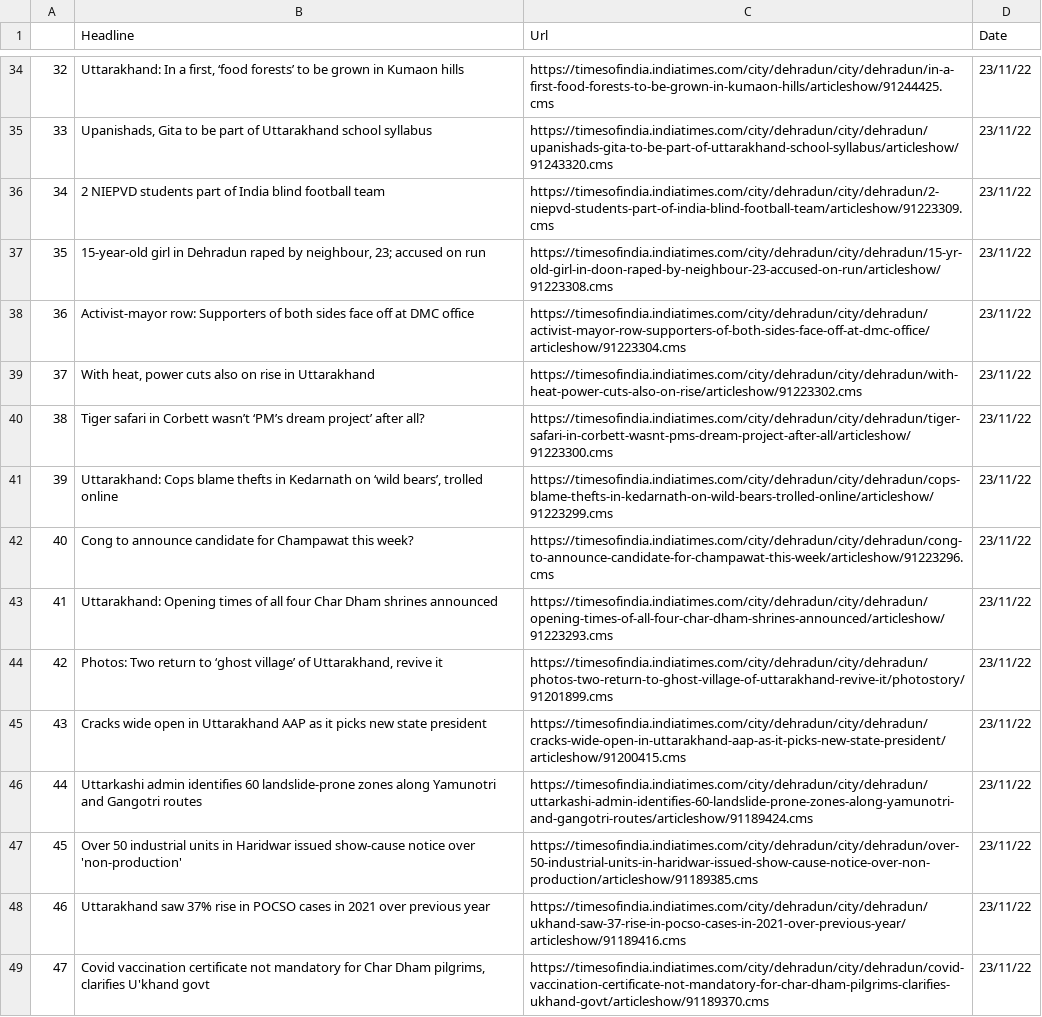
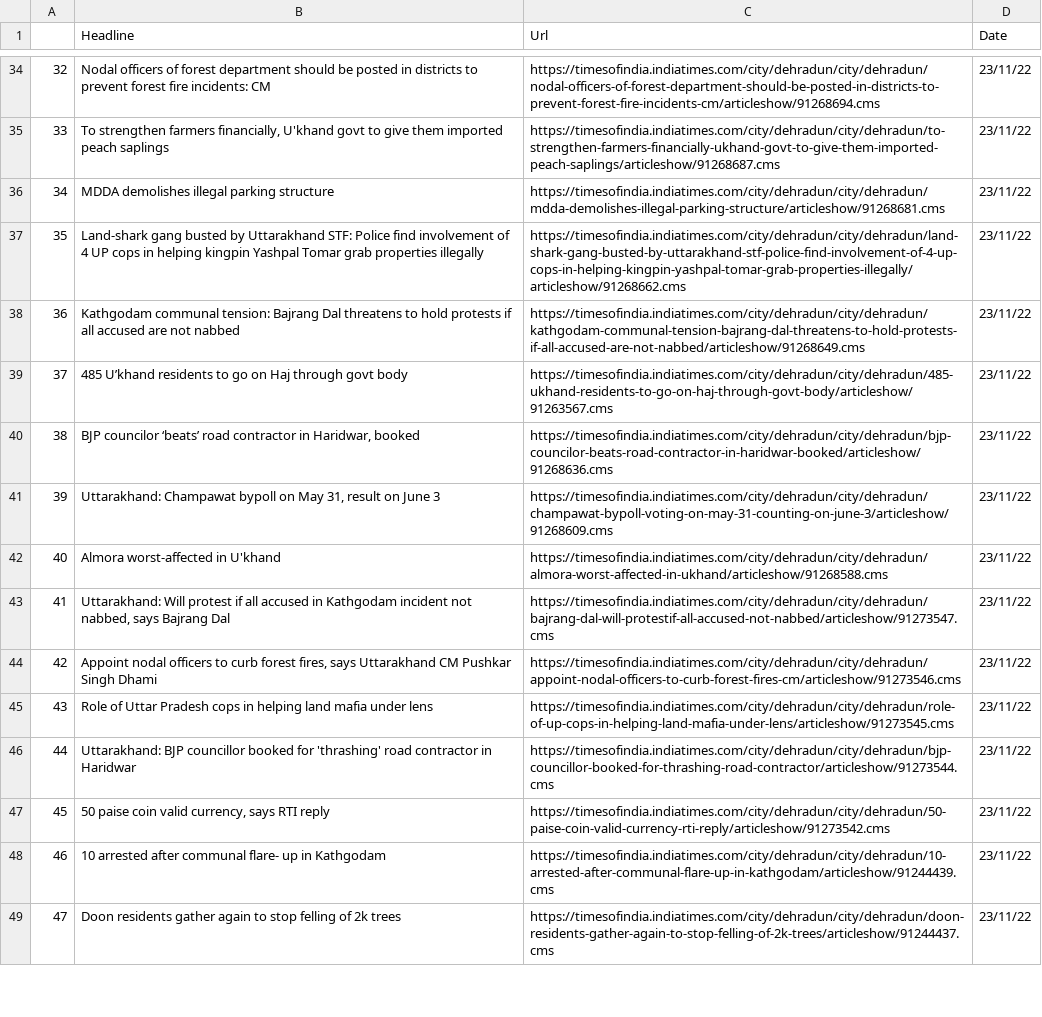
Before and after one commit to sagarbishtx07/crime_detection, a CSV file: crime_n3.csv, drawn as a sheet; only a part is shown, gaps mark what is left out; the diff covers the shown part only; the diff names each change by its address in the sheet, - before the commit and + after, or states it on an @@ line.

```diff
--- a/crime_n3.csv
+++ b/crime_n3.csv
-B34 (Headline): Uttarakhand: In a first, ‘food forests’ to be grown in Kumaon hills
+B34 (Headline): Nodal officers of forest department should be posted in districts to prevent forest fire incidents: CM
-C34 (Url): https://timesofindia.indiatimes.com/city/dehradun/city/dehradun/in-a-first-food-forests-to-be-grown-in-kumaon-hills/articleshow/91244425.cms
+C34 (Url): https://timesofindia.indiatimes.com/city/dehradun/city/dehradun/nodal-officers-of-forest-department-should-be-posted-in-districts-to-prevent-forest-fire-incidents-cm/articleshow/91268694.cms
-B35 (Headline): Upanishads, Gita to be part of Uttarakhand school syllabus
+B35 (Headline): To strengthen farmers financially, U'khand govt to give them imported peach saplings
-C35 (Url): https://timesofindia.indiatimes.com/city/dehradun/city/dehradun/upanishads-gita-to-be-part-of-uttarakhand-school-syllabus/articleshow/91243320.cms
+C35 (Url): https://timesofindia.indiatimes.com/city/dehradun/city/dehradun/to-strengthen-farmers-financially-ukhand-govt-to-give-them-imported-peach-saplings/articleshow/91268687.cms
-B36 (Headline): 2 NIEPVD students part of India blind football team
+B36 (Headline): MDDA demolishes illegal parking structure
-C36 (Url): https://timesofindia.indiatimes.com/city/dehradun/city/dehradun/2-niepvd-students-part-of-india-blind-football-team/articleshow/91223309.cms
+C36 (Url): https://timesofindia.indiatimes.com/city/dehradun/city/dehradun/mdda-demolishes-illegal-parking-structure/articleshow/91268681.cms
-B37 (Headline): 15-year-old girl in Dehradun raped by neighbour, 23; accused on run
+B37 (Headline): Land-shark gang busted by Uttarakhand STF: Police find involvement of 4 UP cops in helping kingpin Yashpal Tomar grab properties illegally
-C37 (Url): https://timesofindia.indiatimes.com/city/dehradun/city/dehradun/15-yr-old-girl-in-doon-raped-by-neighbour-23-accused-on-run/articleshow/91223308.cms
+C37 (Url): https://timesofindia.indiatimes.com/city/dehradun/city/dehradun/land-shark-gang-busted-by-uttarakhand-stf-police-find-involvement-of-4-up-cops-in-helping-kingpin-yashpal-tomar-grab-properties-illegally/articleshow/91268662.cms
-B38 (Headline): Activist-mayor row: Supporters of both sides face off at DMC office
+B38 (Headline): Kathgodam communal tension: Bajrang Dal threatens to hold protests if all accused are not nabbed
-C38 (Url): https://timesofindia.indiatimes.com/city/dehradun/city/dehradun/activist-mayor-row-supporters-of-both-sides-face-off-at-dmc-office/articleshow/91223304.cms
+C38 (Url): https://timesofindia.indiatimes.com/city/dehradun/city/dehradun/kathgodam-communal-tension-bajrang-dal-threatens-to-hold-protests-if-all-accused-are-not-nabbed/articleshow/91268649.cms
-B39 (Headline): With heat, power cuts also on rise in Uttarakhand
+B39 (Headline): 485 U’khand residents to go on Haj through govt body
-C39 (Url): https://timesofindia.indiatimes.com/city/dehradun/city/dehradun/with-heat-power-cuts-also-on-rise/articleshow/91223302.cms
+C39 (Url): https://timesofindia.indiatimes.com/city/dehradun/city/dehradun/485-ukhand-residents-to-go-on-haj-through-govt-body/articleshow/91263567.cms
-B40 (Headline): Tiger safari in Corbett wasn’t ‘PM’s dream project’ after all?
+B40 (Headline): BJP councilor ‘beats’ road contractor in Haridwar, booked
-C40 (Url): https://timesofindia.indiatimes.com/city/dehradun/city/dehradun/tiger-safari-in-corbett-wasnt-pms-dream-project-after-all/articleshow/91223300.cms
+C40 (Url): https://timesofindia.indiatimes.com/city/dehradun/city/dehradun/bjp-councilor-beats-road-contractor-in-haridwar-booked/articleshow/91268636.cms
-B41 (Headline): Uttarakhand: Cops blame thefts in Kedarnath on ‘wild bears’, trolled online
+B41 (Headline): Uttarakhand: Champawat bypoll on May 31, result on June 3
-C41 (Url): https://timesofindia.indiatimes.com/city/dehradun/city/dehradun/cops-blame-thefts-in-kedarnath-on-wild-bears-trolled-online/articleshow/91223299.cms
+C41 (Url): https://timesofindia.indiatimes.com/city/dehradun/city/dehradun/champawat-bypoll-voting-on-may-31-counting-on-june-3/articleshow/91268609.cms
-B42 (Headline): Cong to announce candidate for Champawat this week?
+B42 (Headline): Almora worst-affected in U'khand
-C42 (Url): https://timesofindia.indiatimes.com/city/dehradun/city/dehradun/cong-to-announce-candidate-for-champawat-this-week/articleshow/91223296.cms
+C42 (Url): https://timesofindia.indiatimes.com/city/dehradun/city/dehradun/almora-worst-affected-in-ukhand/articleshow/91268588.cms
-B43 (Headline): Uttarakhand: Opening times of all four Char Dham shrines announced
+B43 (Headline): Uttarakhand: Will protest if all accused in Kathgodam incident not nabbed, says Bajrang Dal
-C43 (Url): https://timesofindia.indiatimes.com/city/dehradun/city/dehradun/opening-times-of-all-four-char-dham-shrines-announced/articleshow/91223293.cms
+C43 (Url): https://timesofindia.indiatimes.com/city/dehradun/city/dehradun/bajrang-dal-will-protestif-all-accused-not-nabbed/articleshow/91273547.cms
-B44 (Headline): Photos: Two return to ‘ghost village’ of Uttarakhand, revive it
+B44 (Headline): Appoint nodal officers to curb forest fires, says Uttarakhand CM Pushkar Singh Dhami
-C44 (Url): https://timesofindia.indiatimes.com/city/dehradun/city/dehradun/photos-two-return-to-ghost-village-of-uttarakhand-revive-it/photostory/91201899.cms
+C44 (Url): https://timesofindia.indiatimes.com/city/dehradun/city/dehradun/appoint-nodal-officers-to-curb-forest-fires-cm/articleshow/91273546.cms
-B45 (Headline): Cracks wide open in Uttarakhand AAP as it picks new state president
+B45 (Headline): Role of Uttar Pradesh cops in helping land mafia under lens
-C45 (Url): https://timesofindia.indiatimes.com/city/dehradun/city/dehradun/cracks-wide-open-in-uttarakhand-aap-as-it-picks-new-state-president/articleshow/91200415.cms
+C45 (Url): https://timesofindia.indiatimes.com/city/dehradun/city/dehradun/role-of-up-cops-in-helping-land-mafia-under-lens/articleshow/91273545.cms
-B46 (Headline): Uttarkashi admin identifies 60 landslide-prone zones along Yamunotri and Gangotri routes
+B46 (Headline): Uttarakhand: BJP councillor booked for 'thrashing' road contractor in Haridwar
-C46 (Url): https://timesofindia.indiatimes.com/city/dehradun/city/dehradun/uttarkashi-admin-identifies-60-landslide-prone-zones-along-yamunotri-and-gangotri-routes/articleshow/91189424.cms
+C46 (Url): https://timesofindia.indiatimes.com/city/dehradun/city/dehradun/bjp-councillor-booked-for-thrashing-road-contractor/articleshow/91273544.cms
-B47 (Headline): Over 50 industrial units in Haridwar issued show-cause notice over 'non-production'
+B47 (Headline): 50 paise coin valid currency, says RTI reply
-C47 (Url): https://timesofindia.indiatimes.com/city/dehradun/city/dehradun/over-50-industrial-units-in-haridwar-issued-show-cause-notice-over-non-production/articleshow/91189385.cms
+C47 (Url): https://timesofindia.indiatimes.com/city/dehradun/city/dehradun/50-paise-coin-valid-currency-rti-reply/articleshow/91273542.cms
-B48 (Headline): Uttarakhand saw 37% rise in POCSO cases in 2021 over previous year
+B48 (Headline): 10 arrested after communal flare- up in Kathgodam
-C48 (Url): https://timesofindia.indiatimes.com/city/dehradun/city/dehradun/ukhand-saw-37-rise-in-pocso-cases-in-2021-over-previous-year/articleshow/91189416.cms
+C48 (Url): https://timesofindia.indiatimes.com/city/dehradun/city/dehradun/10-arrested-after-communal-flare-up-in-kathgodam/articleshow/91244439.cms
-B49 (Headline): Covid vaccination certificate not mandatory for Char Dham pilgrims, clarifies U'khand govt
+B49 (Headline): Doon residents gather again to stop felling of 2k trees
-C49 (Url): https://timesofindia.indiatimes.com/city/dehradun/city/dehradun/covid-vaccination-certificate-not-mandatory-for-char-dham-pilgrims-clarifies-ukhand-govt/articleshow/91189370.cms
+C49 (Url): https://timesofindia.indiatimes.com/city/dehradun/city/dehradun/doon-residents-gather-again-to-stop-felling-of-2k-trees/articleshow/91244437.cms
```
Also changed, not shown: 68 edited cells elsewhere in this file, crime_n1.csv, 10 other files.
